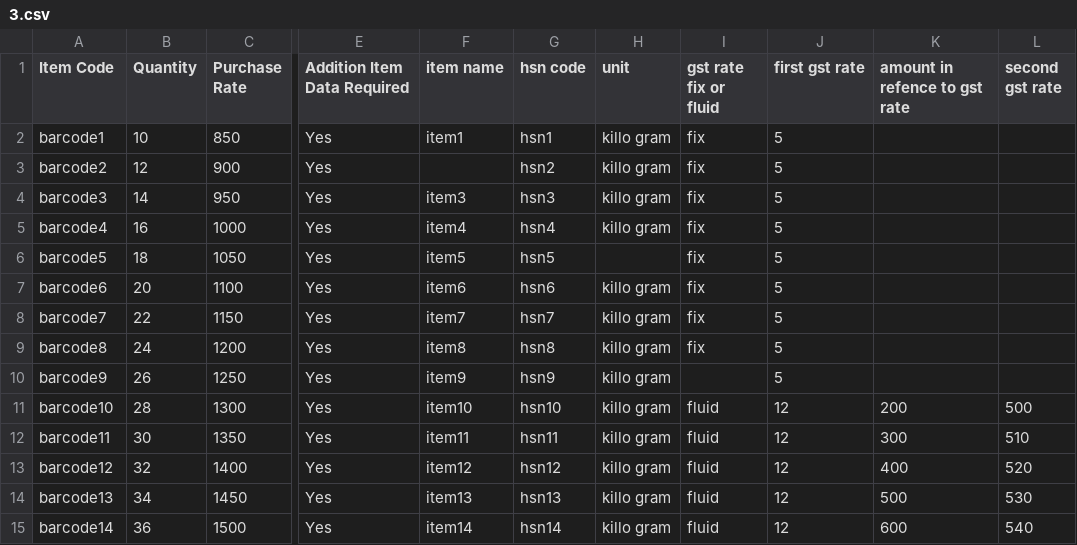
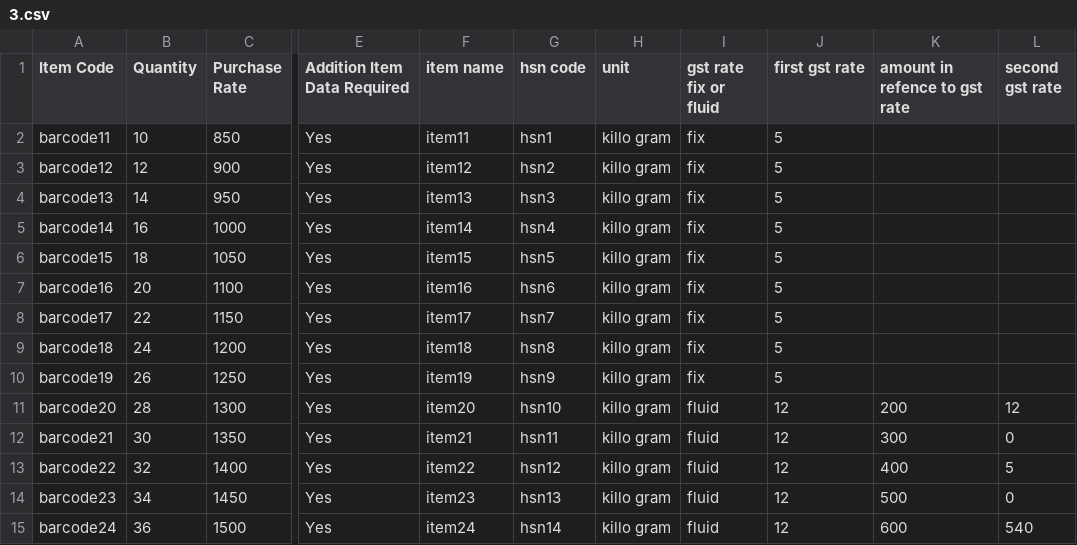
Before and after one commit to Shelunagori/sunil_textile_erp, a CSV file: webroot/step_second/3.csv, drawn as a sheet; only a part is shown, gaps mark what is left out; the diff names each change by its address in the sheet, - before the commit and + after, or states it on an @@ line.

```diff
--- a/webroot/step_second/3.csv
+++ b/webroot/step_second/3.csv
-A2 (Item Code): barcode1
+A2 (Item Code): barcode11
-F2 (item name): item1
+F2 (item name): item11
-A3 (Item Code): barcode2
+A3 (Item Code): barcode12
-F3 (item name): (empty)
+F3 (item name): item12
-A4 (Item Code): barcode3
+A4 (Item Code): barcode13
-F4 (item name): item3
+F4 (item name): item13
-A5 (Item Code): barcode4
+A5 (Item Code): barcode14
-F5 (item name): item4
+F5 (item name): item14
-A6 (Item Code): barcode5
+A6 (Item Code): barcode15
-F6 (item name): item5
+F6 (item name): item15
-H6 (unit): (empty)
+H6 (unit): killo gram
-A7 (Item Code): barcode6
+A7 (Item Code): barcode16
-F7 (item name): item6
+F7 (item name): item16
-A8 (Item Code): barcode7
+A8 (Item Code): barcode17
-F8 (item name): item7
+F8 (item name): item17
-A9 (Item Code): barcode8
+A9 (Item Code): barcode18
-F9 (item name): item8
+F9 (item name): item18
-A10 (Item Code): barcode9
+A10 (Item Code): barcode19
-F10 (item name): item9
+F10 (item name): item19
-I10 (gst rate fix or fluid): (empty)
+I10 (gst rate fix or fluid): fix
-A11 (Item Code): barcode10
+A11 (Item Code): barcode20
-F11 (item name): item10
+F11 (item name): item20
-L11 (second gst rate): 500
+L11 (second gst rate): 12
-A12 (Item Code): barcode11
+A12 (Item Code): barcode21
-F12 (item name): item11
+F12 (item name): item21
-L12 (second gst rate): 510
+L12 (second gst rate): 0
-A13 (Item Code): barcode12
+A13 (Item Code): barcode22
-F13 (item name): item12
+F13 (item name): item22
-L13 (second gst rate): 520
+L13 (second gst rate): 5
-A14 (Item Code): barcode13
+A14 (Item Code): barcode23
-F14 (item name): item13
+F14 (item name): item23
-L14 (second gst rate): 530
+L14 (second gst rate): 0
-A15 (Item Code): barcode14
+A15 (Item Code): barcode24
-F15 (item name): item14
+F15 (item name): item24
```
Also changed, not shown: webroot/step_first/3.csv, 4 other files.
